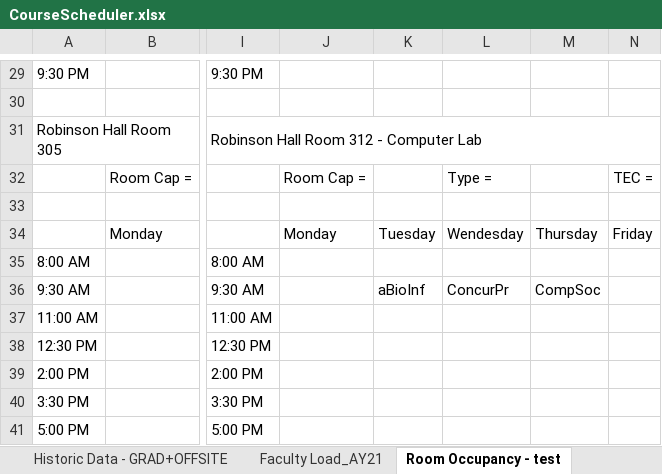
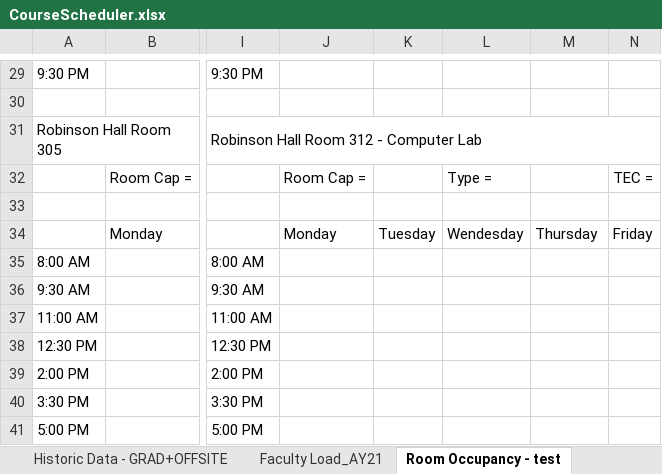
Before and after one commit to froggydoo25/Course-Scheduler-Project, an Excel workbook: CourseScheduler.xlsx, sheet Room Occupancy - test, drawn as a sheet; only a part is shown, gaps mark what is left out; values as stored, in another font and other column widths than the file's, no cell formats; conditional formats not drawn; the diff covers the shown part only; the diff names each change by its address in the sheet, - before the commit and + after, or states it on an @@ line.

Commit message:
Add files via upload
Fixed UI on room occupancy

```diff
--- a/CourseScheduler.xlsx (sheet Room Occupancy - test)
+++ b/CourseScheduler.xlsx (sheet Room Occupancy - test)
-K36: aBioInf
+K36: (empty)
-L36: ConcurPr
+L36: (empty)
-M36: CompSoc
+M36: (empty)
```
Also changed, not shown: 20 added rows, 1 edited cell and merged cells elsewhere in this sheet, cell formats.
